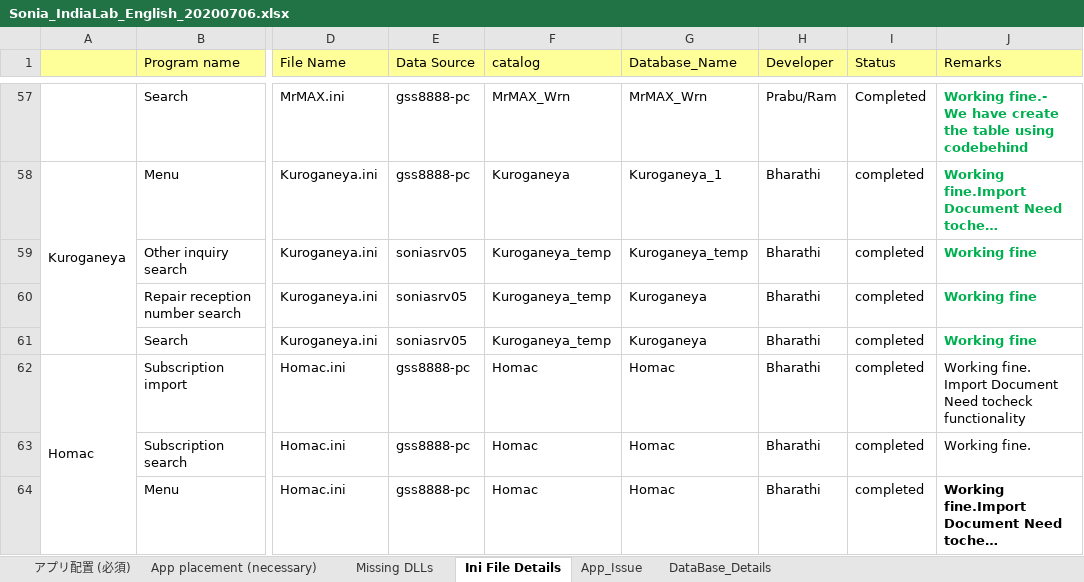
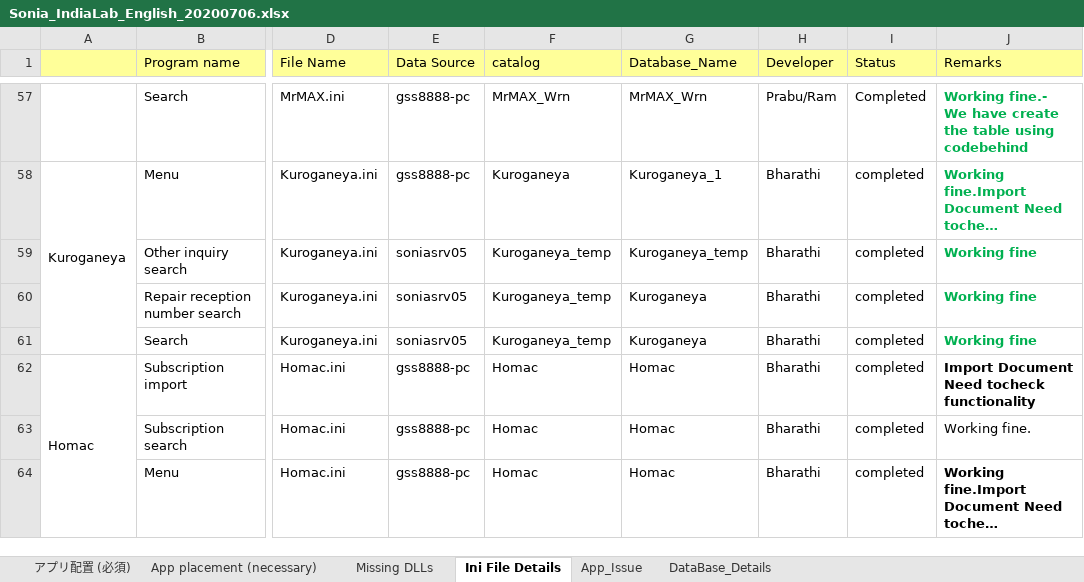
Before and after one commit to tcbalaji/DailyTracker, an Excel workbook: Sonia_IndiaLab_English_20200706.xlsx, sheet Ini File Details, drawn as a sheet; only a part is shown, gaps mark what is left out; long unchanged cells end in …; values as stored, in another font and other column widths than the file's, no borders; the diff names each change by its address in the sheet, - before the commit and + after, or states it on an @@ line.

Commit message:
Add files via upload

```diff
--- a/Sonia_IndiaLab_English_20200706.xlsx (sheet Ini File Details)
+++ b/Sonia_IndiaLab_English_20200706.xlsx (sheet Ini File Details)
-J62 (Remarks): Working fine. Import Document…
+J62 (Remarks): Import Document…
-J62 bold: off
+J62 bold: on
```
